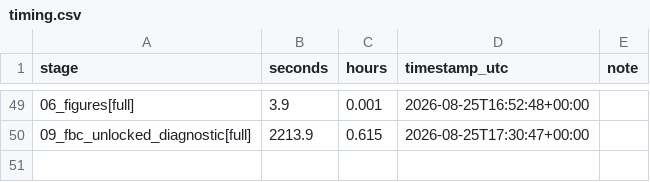
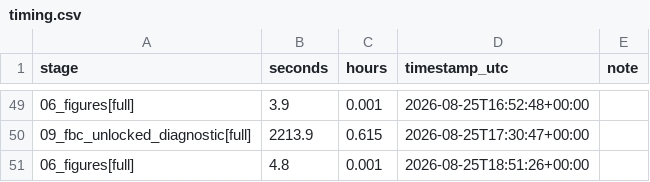
Before and after one commit to ShreyasVR2545/semantic-lock-sandbagging, a CSV file: results/timing.csv, drawn as a sheet; only a part is shown, gaps mark what is left out; the diff names each change by its address in the sheet, - before the commit and + after, or states it on an @@ line.

```diff
--- a/results/timing.csv
+++ b/results/timing.csv
+row 51: 06_figures[full] | 4.8 | 0.001 | 2026-08-25T18:51:26+00:00
```
Also changed, not shown: results/hypothesis_summary.csv, 11 other files.
